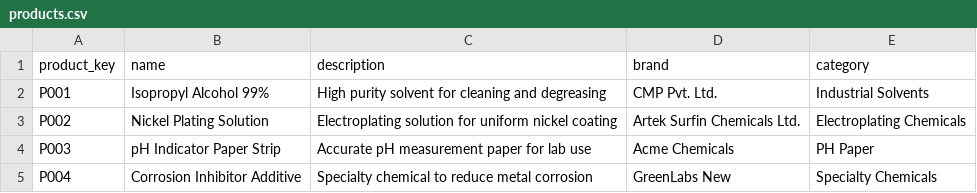
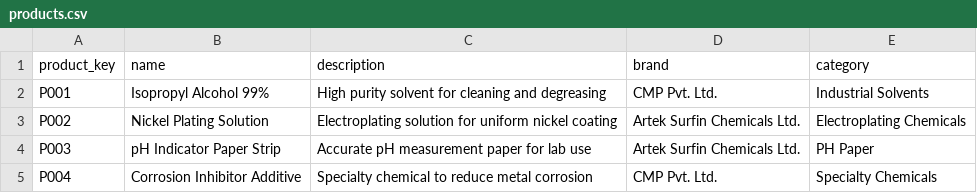
Before and after one commit to TheDarkLord100/prismhtech-admin, a CSV file: products.csv, drawn as a sheet.

```diff
--- a/products.csv
+++ b/products.csv
@@ -3,3 +3,3 @@ P001,Isopropyl Alcohol 99%,High purity solvent for cleaning and degreasing,CMP P
 P002,Nickel Plating Solution,Electroplating solution for uniform nickel coating,Artek Surfin Chemicals Ltd.,Electroplating Chemicals
-P003,pH Indicator Paper Strip,Accurate pH measurement paper for lab use,Acme Chemicals,PH Paper
-P004,Corrosion Inhibitor Additive,Specialty chemical to reduce metal corrosion,GreenLabs New,Specialty Chemicals
+P003,pH Indicator Paper Strip,Accurate pH measurement paper for lab use,Artek Surfin Chemicals Ltd.,PH Paper
+P004,Corrosion Inhibitor Additive,Specialty chemical to reduce metal corrosion,CMP Pvt. Ltd.,Specialty Chemicals
```
Also changed, not shown: 20 other files.
